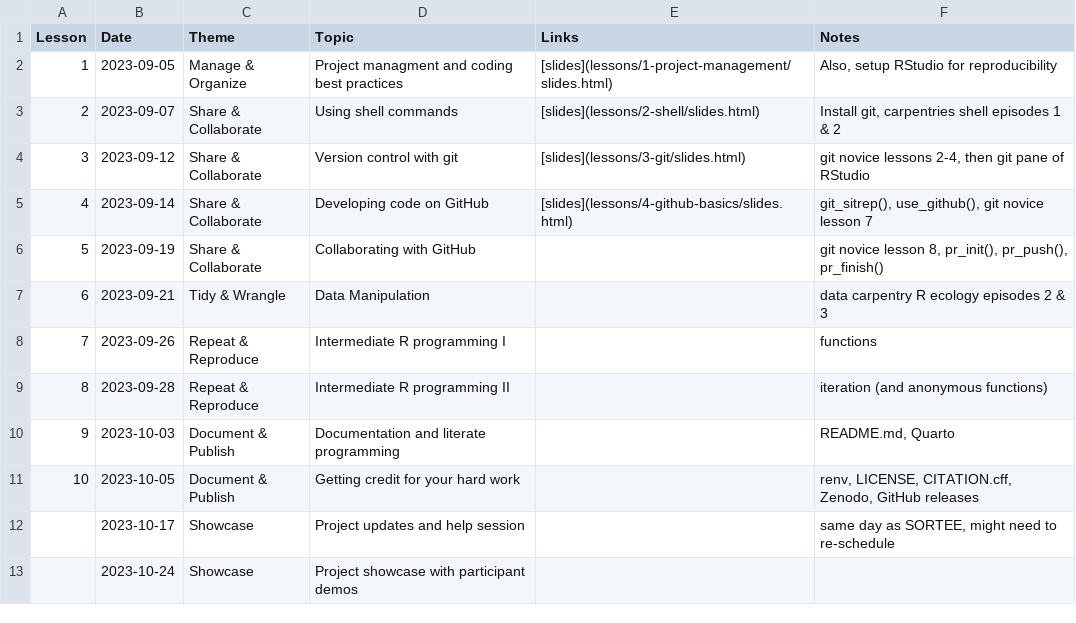
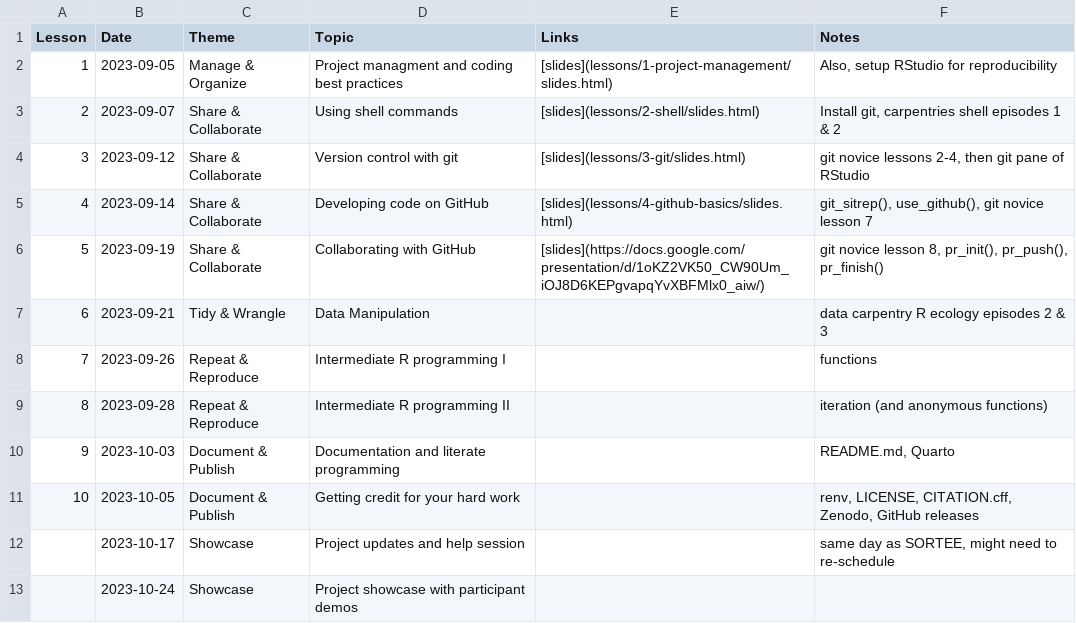
Before and after one commit to cct-datascience/repro-data-sci, a CSV file: schedule.csv, drawn as a sheet.

Commit message:
add slide link

```diff
--- a/schedule.csv
+++ b/schedule.csv
@@ -5,3 +5,3 @@ Lesson,Date,Theme,Topic,Links,Notes
 4,2023-09-14,Share & Collaborate,Developing code on GitHub,"[slides](lessons/4-github-basics/slides.html)","git_sitrep(), use_github(), git novice lesson 7"
-5,2023-09-19,Share & Collaborate,Collaborating with GitHub,,"git novice lesson 8, pr_init(), pr_push(), pr_finish()"
+5,2023-09-19,Share & Collaborate,Collaborating with GitHub,"[slides](https://docs.google.com/presentation/d/1oKZ2VK50_CW90Um_iOJ8D6KEPgvapqYvXBFMlx0_aiw/)","git novice lesson 8, pr_init(), pr_push(), pr_finish()"
 6,2023-09-21,Tidy & Wrangle,Data Manipulation,,data carpentry R ecology episodes 2 & 3
```
Also changed, not shown: 3 other files.
